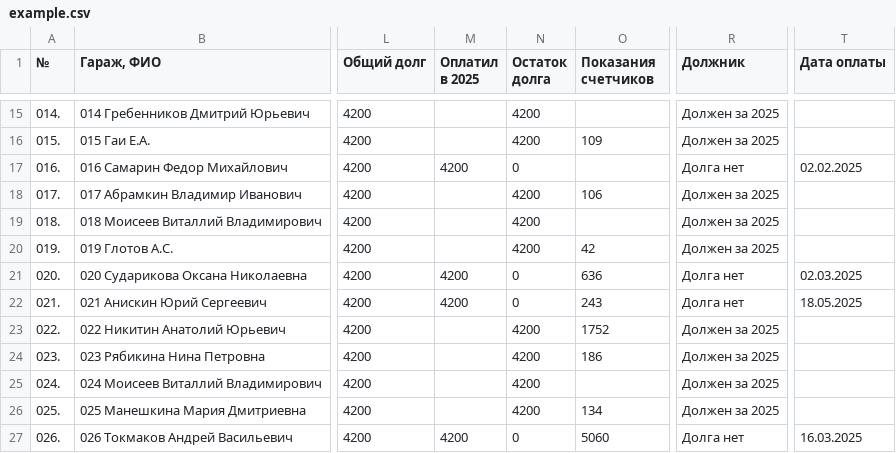
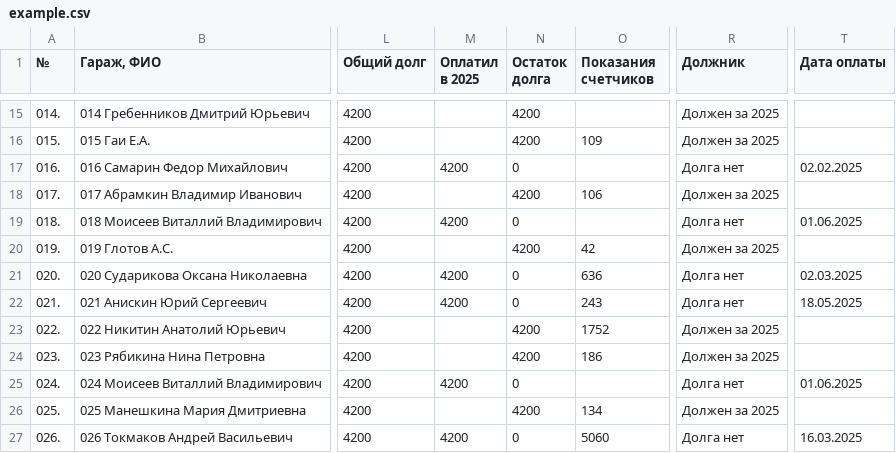
Before and after one commit to slaav1k/fakel, a CSV file: example.csv, drawn as a sheet; only a part is shown, gaps mark what is left out; the diff names each change by its address in the sheet, - before the commit and + after, or states it on an @@ line.

```diff
--- a/example.csv
+++ b/example.csv
-M19 (Оплатил в 2025): (empty)
+M19 (Оплатил в 2025): 4200
-N19 (Остаток долга): 4200
+N19 (Остаток долга): 0
-R19 (Должник): Должен за 2025
+R19 (Должник): Долга нет
-T19 (Дата оплаты): (empty)
+T19 (Дата оплаты): 01.06.2025
-M25 (Оплатил в 2025): (empty)
+M25 (Оплатил в 2025): 4200
-N25 (Остаток долга): 4200
+N25 (Остаток долга): 0
-R25 (Должник): Должен за 2025
+R25 (Должник): Долга нет
-T25 (Дата оплаты): (empty)
+T25 (Дата оплаты): 01.06.2025
```
Also changed, not shown: 1 other file.
